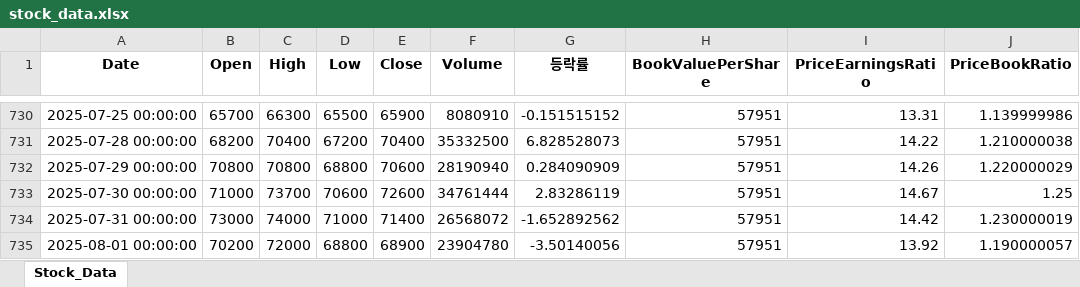
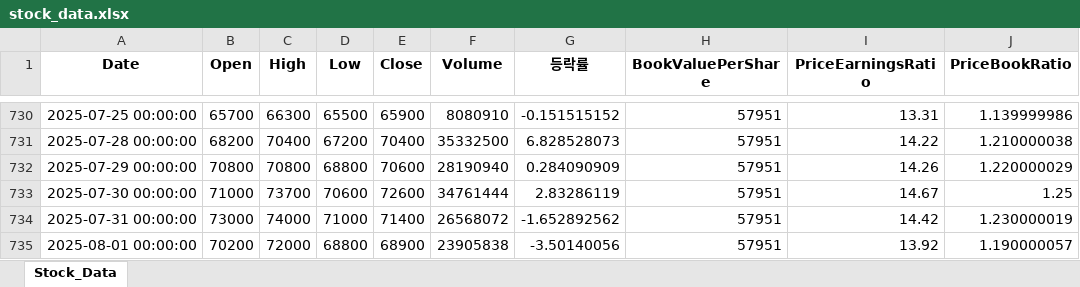
Before and after one commit to fresh601/stocks, an Excel workbook: stock_data.xlsx, sheet Stock_Data, drawn as a sheet; only a part is shown, gaps mark what is left out; values as stored, in another font and other column widths than the file's, no borders; the diff names each change by its address in the sheet, - before the commit and + after, or states it on an @@ line.

```diff
--- a/stock_data.xlsx (sheet Stock_Data)
+++ b/stock_data.xlsx (sheet Stock_Data)
-F735 (Volume): 23904780
+F735 (Volume): 23905838
```
Also changed, not shown: 1 other file.
